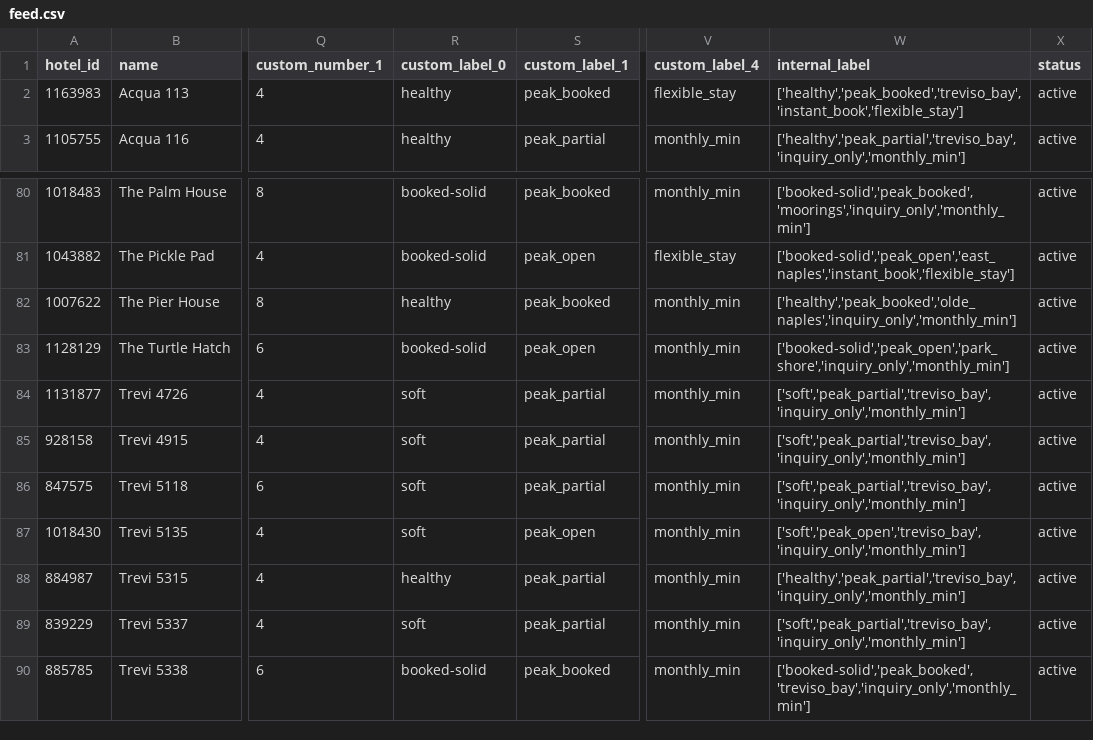
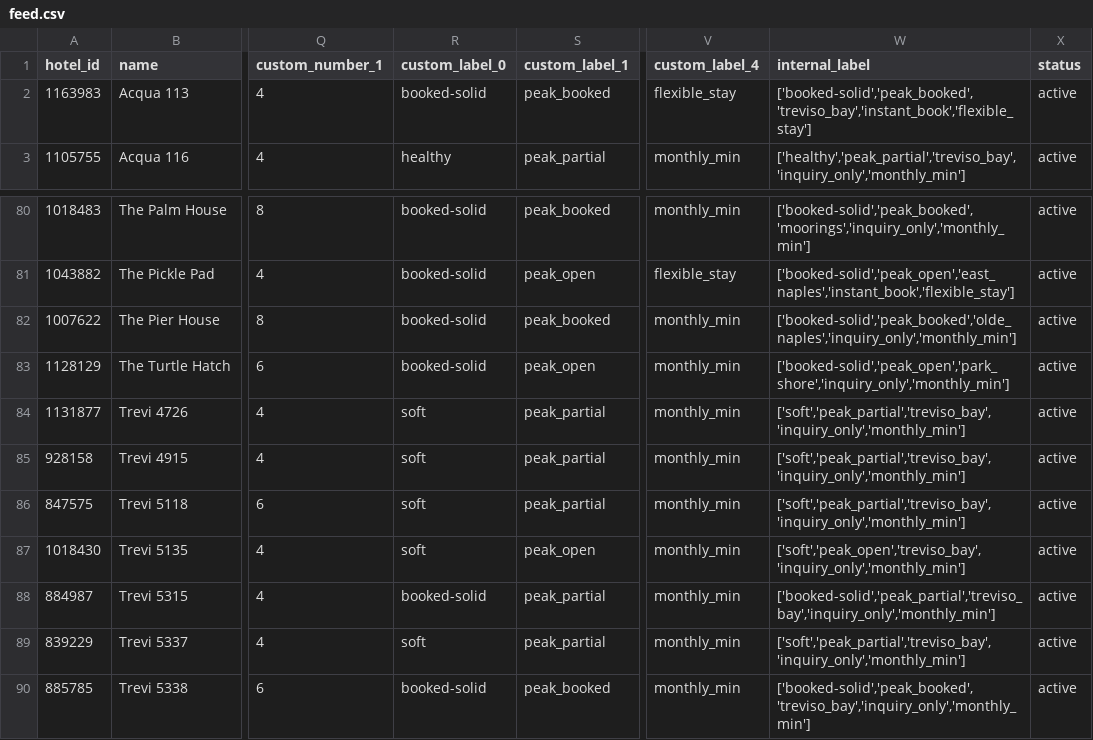
Before and after one commit to sjponsler41/nvpr-meta-feed, a CSV file: feed.csv, drawn as a sheet; only a part is shown, gaps mark what is left out; the diff names each change by its address in the sheet, - before the commit and + after, or states it on an @@ line.

Commit message:
Update feed 2026-10-25T14:29Z

```diff
--- a/feed.csv
+++ b/feed.csv
-R2 (custom_label_0): healthy
+R2 (custom_label_0): booked-solid
-W2 (internal_label): ['healthy','peak_booked','treviso_bay','instant_book','flexible_stay']
+W2 (internal_label): ['booked-solid','peak_booked','treviso_bay','instant_book','flexible_stay']
-R82 (custom_label_0): healthy
+R82 (custom_label_0): booked-solid
-W82 (internal_label): ['healthy','peak_booked','olde_naples','inquiry_only','monthly_min']
+W82 (internal_label): ['booked-solid','peak_booked','olde_naples','inquiry_only','monthly_min']
-R88 (custom_label_0): healthy
+R88 (custom_label_0): booked-solid
-W88 (internal_label): ['healthy','peak_partial','treviso_bay','inquiry_only','monthly_min']
+W88 (internal_label): ['booked-solid','peak_partial','treviso_bay','inquiry_only','monthly_min']
```
